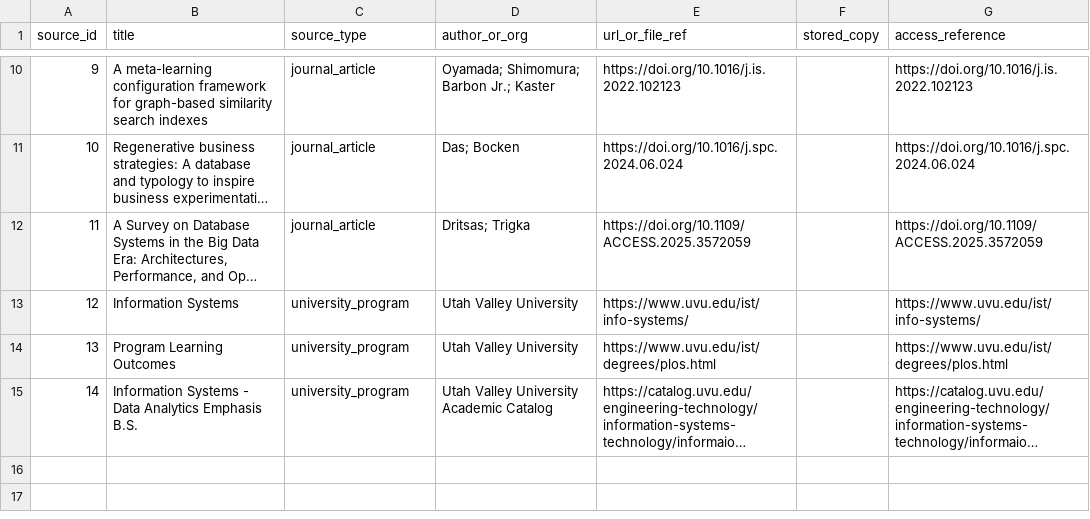
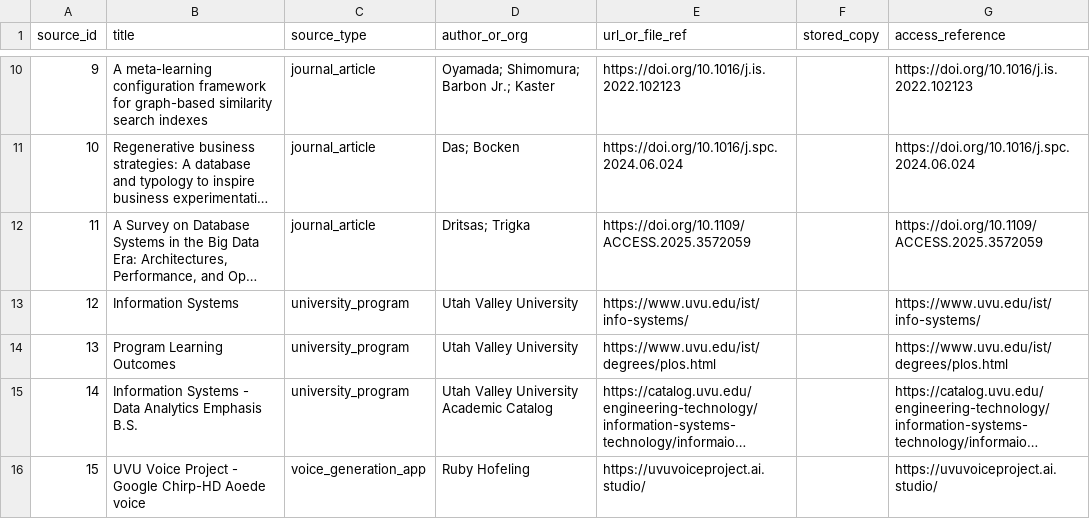
Before and after one commit to DevelopingStudent/database-video-project, a CSV file: data/sources.csv, drawn as a sheet; only a part is shown, gaps mark what is left out; long unchanged cells end in …; the diff names each change by its address in the sheet, - before the commit and + after, or states it on an @@ line.

Commit message:
Add voice generation source

```diff
--- a/data/sources.csv
+++ b/data/sources.csv
+row 16: 15 | UVU Voice Project - Google Chirp-HD Aoede voice | voice_generation_app | Ruby Hofeling | https://uvuvoiceproject.ai.studio/ |  | https://uvuvoiceproject.ai.studio/
```
